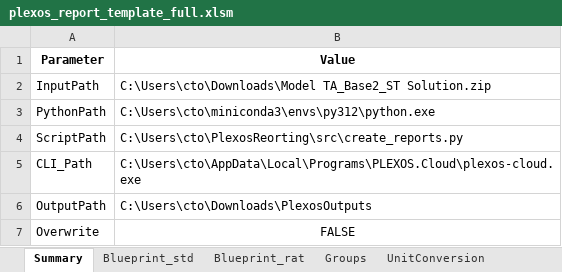
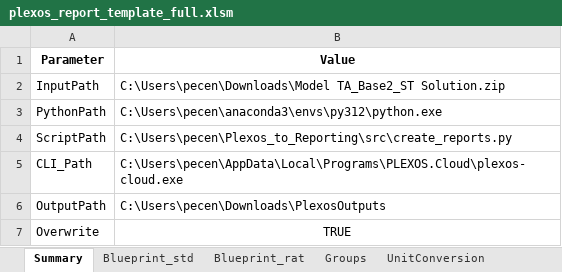
Before and after one commit to pecenak21/Plexos_to_reporting, an Excel workbook: template/plexos_report_template_full.xlsm, sheet Summary, drawn as a sheet; values as stored, in another font and other column widths than the file's, no borders; charts and pictures not drawn; the diff names each change by its address in the sheet, - before the commit and + after, or states it on an @@ line.

```diff
--- a/template/plexos_report_template_full.xlsm (sheet Summary)
+++ b/template/plexos_report_template_full.xlsm (sheet Summary)
-B2 (Value): C:\Users\cto\Downloads\Model TA_Base2_ST Solution.zip
+B2 (Value): C:\Users\pecen\Downloads\Model TA_Base2_ST Solution.zip
-B3 (Value): C:\Users\cto\miniconda3\envs\py312\python.exe
+B3 (Value): C:\Users\pecen\anaconda3\envs\py312\python.exe
-B4 (Value): C:\Users\cto\PlexosReorting\src\create_reports.py
+B4 (Value): C:\Users\pecen\Plexos_to_Reporting\src\create_reports.py
-B5 (Value): C:\Users\cto\AppData\Local\Programs\PLEXOS.Cloud\plexos-cloud.exe
+B5 (Value): C:\Users\pecen\AppData\Local\Programs\PLEXOS.Cloud\plexos-cloud.exe
-B6 (Value): C:\Users\cto\Downloads\PlexosOutputs
+B6 (Value): C:\Users\pecen\Downloads\PlexosOutputs
-B7 (Value): FALSE
+B7 (Value): TRUE
```
Also changed, not shown: sheet Blueprint_std, charts or pictures, 10 other files.
